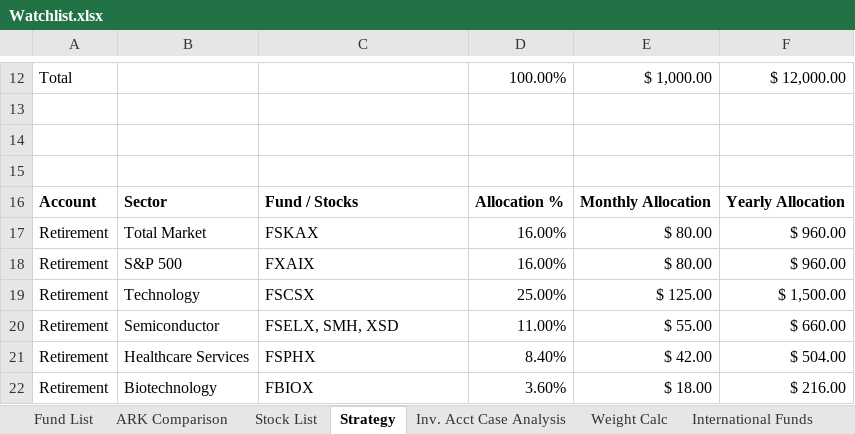
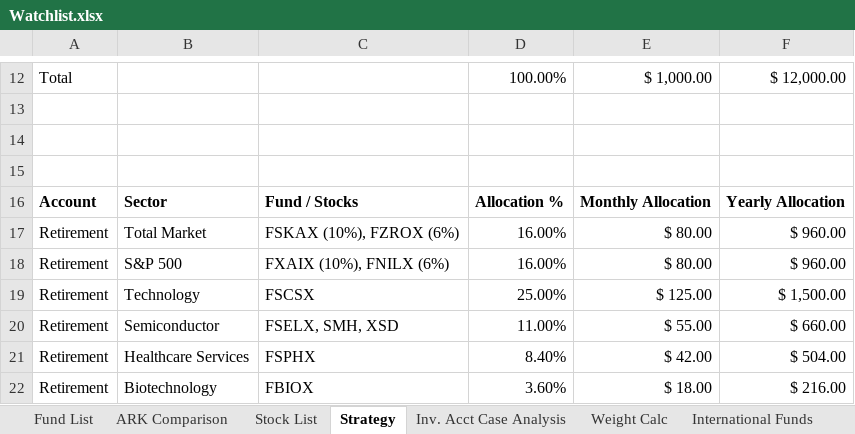
Before and after one commit to sivacharansrc/us-stocks-analysis, an Excel workbook: input/Watchlist.xlsx, sheet Strategy, drawn as a sheet; only a part is shown, gaps mark what is left out; values as stored, in another font and other column widths than the file's, no borders; table styles not drawn; the diff names each change by its address in the sheet, - before the commit and + after, or states it on an @@ line.

Commit message:
updated ira strategy in watchlist

```diff
--- a/input/Watchlist.xlsx (sheet Strategy)
+++ b/input/Watchlist.xlsx (sheet Strategy)
-C17: FSKAX
+C17: FSKAX (10%), FZROX (6%)
-C18: FXAIX
+C18: FXAIX (10%), FNILX (6%)
```
